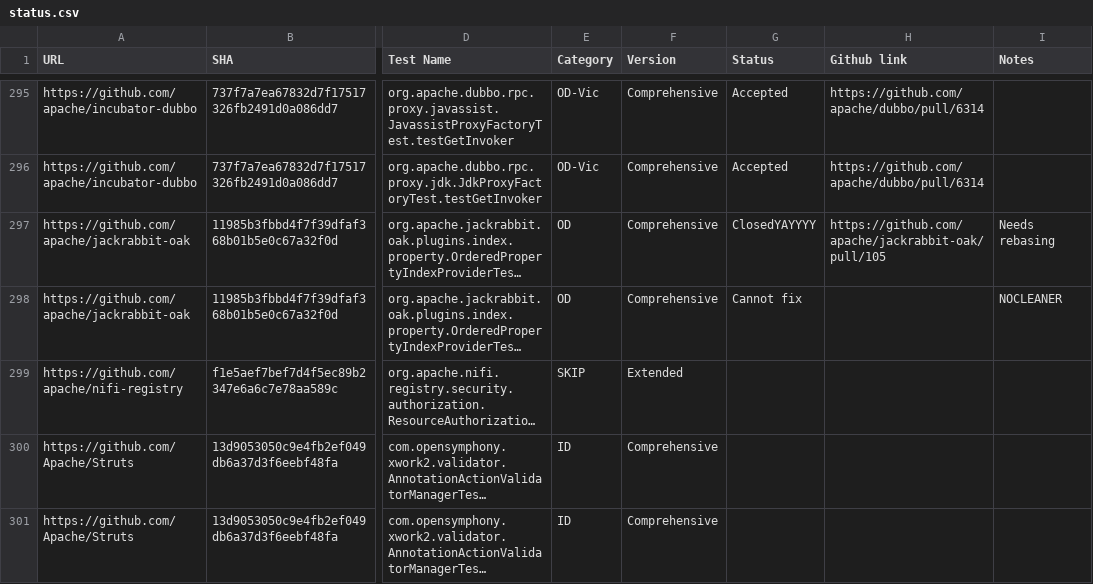
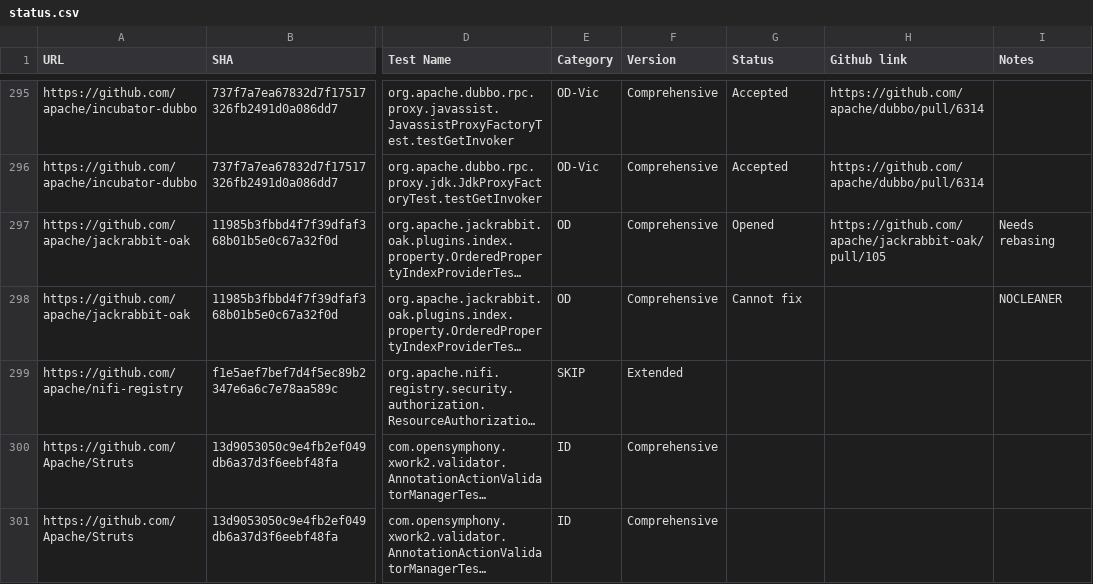
Before and after one commit to winglam/563-project, a CSV file: status.csv, drawn as a sheet; only a part is shown, gaps mark what is left out; long unchanged cells end in …; the diff names each change by its address in the sheet, - before the commit and + after, or states it on an @@ line.

Commit message:
reverting changes for testing update.

```diff
--- a/status.csv
+++ b/status.csv
-G297 (Status): ClosedYAYYYY
+G297 (Status): Opened
```
